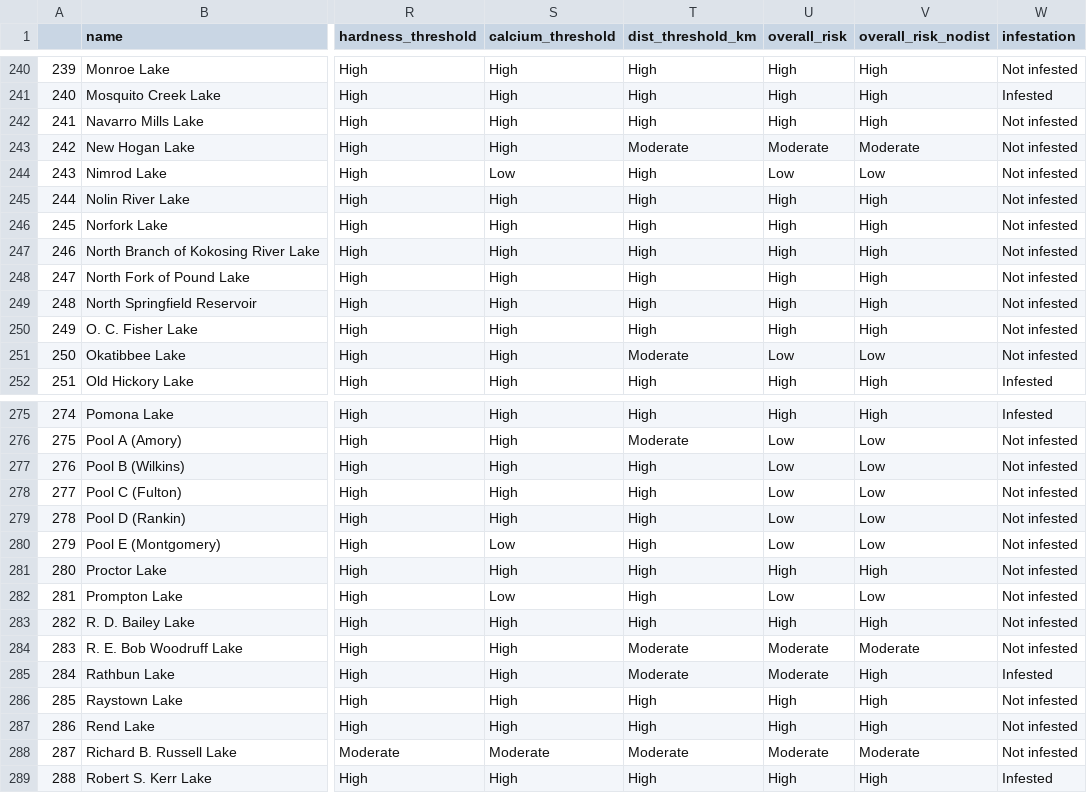
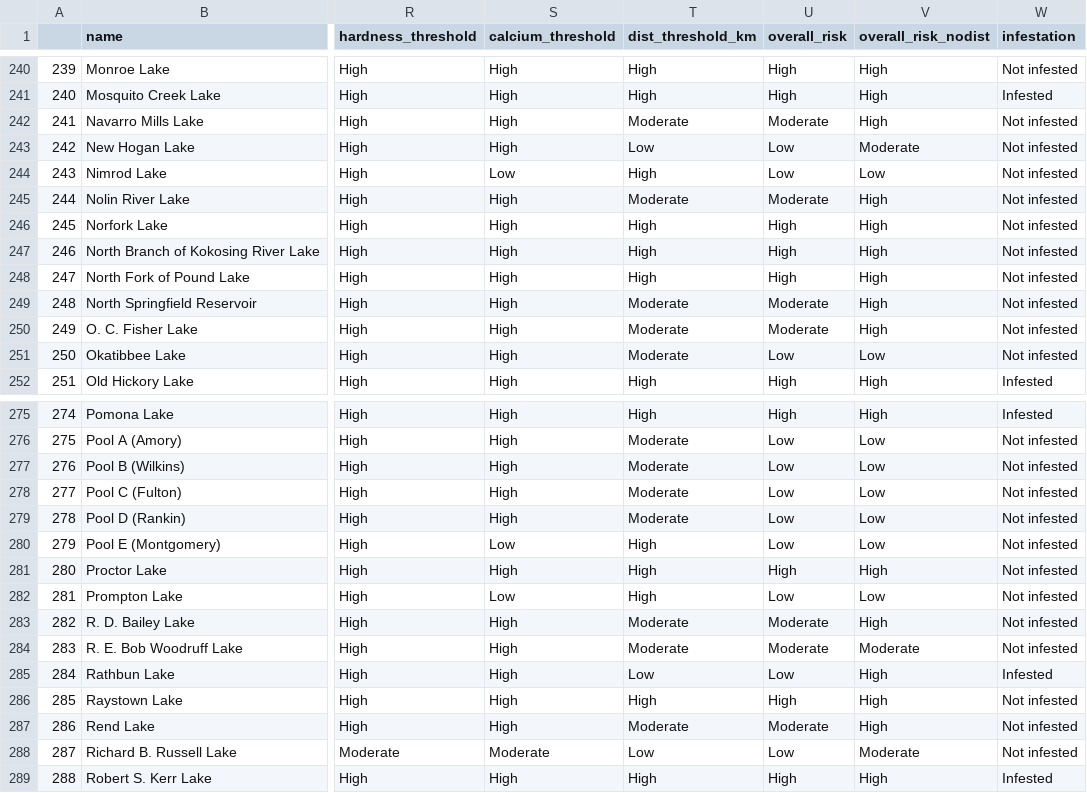
Before and after one commit to ifoxfoot/zebra_mussel_report, a CSV file: risk_thresholds_per_res.csv, drawn as a sheet; only a part is shown, gaps mark what is left out; the diff covers the shown part only; the diff names each change by its address in the sheet, - before the commit and + after, or states it on an @@ line.

Commit message:
updating with new distance thresholds from creamer et al 2025

```diff
--- a/risk_thresholds_per_res.csv
+++ b/risk_thresholds_per_res.csv
-T242 (dist_threshold_km): High
+T242 (dist_threshold_km): Moderate
-U242 (overall_risk): High
+U242 (overall_risk): Moderate
-T243 (dist_threshold_km): Moderate
+T243 (dist_threshold_km): Low
-U243 (overall_risk): Moderate
+U243 (overall_risk): Low
-T245 (dist_threshold_km): High
+T245 (dist_threshold_km): Moderate
-U245 (overall_risk): High
+U245 (overall_risk): Moderate
-T249:T250 (dist_threshold_km): High
+T249:T250 (dist_threshold_km): Moderate
-U249:U250 (overall_risk): High
+U249:U250 (overall_risk): Moderate
-T277:T279 (dist_threshold_km): High
+T277:T279 (dist_threshold_km): Moderate
-T283 (dist_threshold_km): High
+T283 (dist_threshold_km): Moderate
-U283 (overall_risk): High
+U283 (overall_risk): Moderate
-T285 (dist_threshold_km): Moderate
+T285 (dist_threshold_km): Low
-U285 (overall_risk): Moderate
+U285 (overall_risk): Low
-T287 (dist_threshold_km): High
+T287 (dist_threshold_km): Moderate
-U287 (overall_risk): High
+U287 (overall_risk): Moderate
-T288 (dist_threshold_km): Moderate
+T288 (dist_threshold_km): Low
-U288 (overall_risk): Moderate
+U288 (overall_risk): Low
```
Also changed, not shown: 106 edited cells elsewhere in this file, data/env_thresholds.csv, 4 other files.
